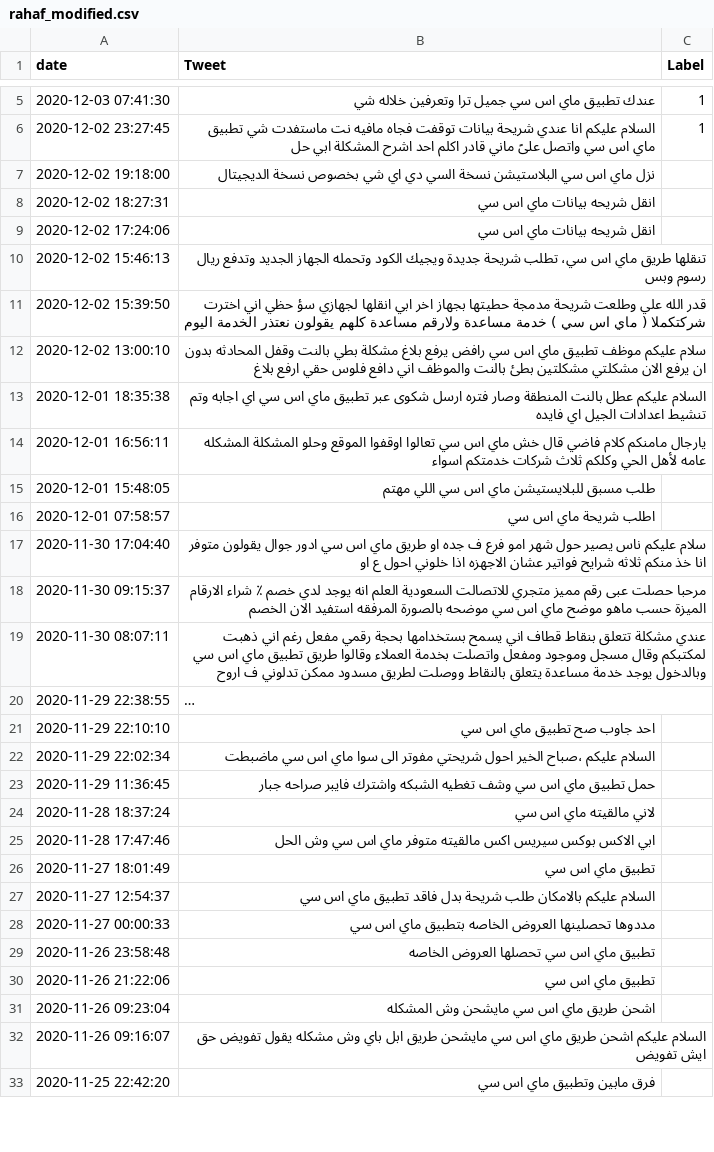
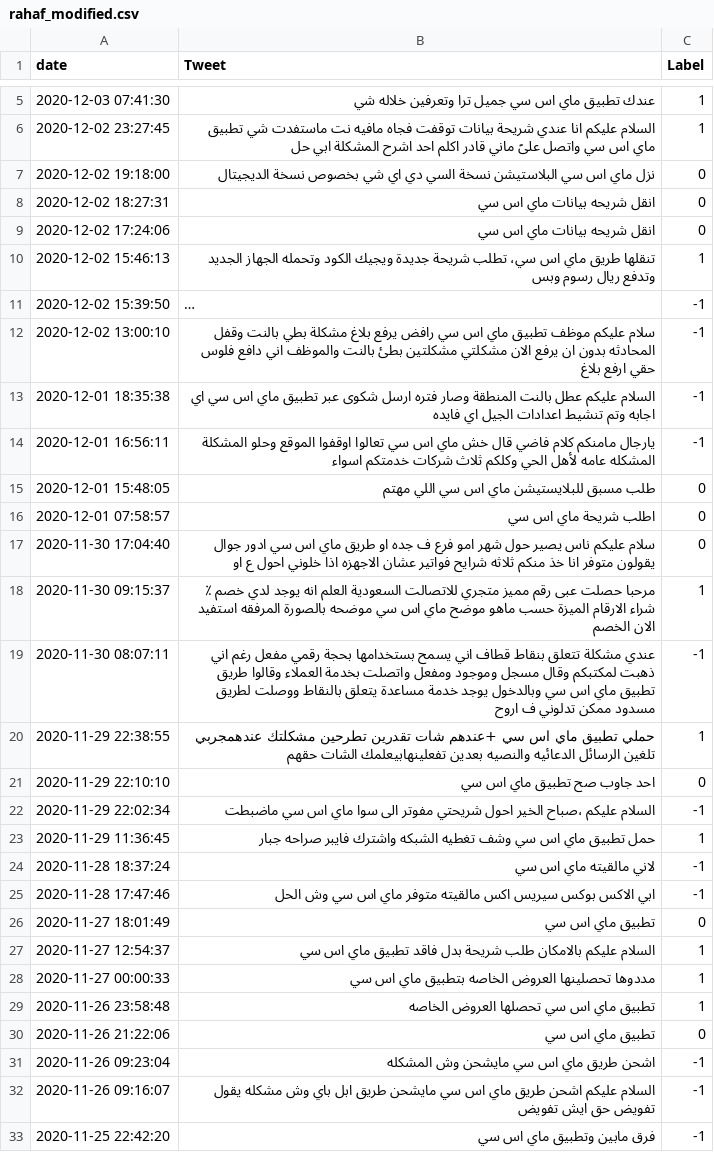
Before and after one commit to Rahafzsh/Sentiment-Analysis-for-STC-Customers-Tweets, a CSV file: rahaf_modified.csv, drawn as a sheet; only a part is shown, gaps mark what is left out; long unchanged cells end in …; the diff covers the shown part only; the diff names each change by its address in the sheet, - before the commit and + after, or states it on an @@ line.

Commit message:
modified:   rahaf_modified.csv

```diff
--- a/rahaf_modified.csv
+++ b/rahaf_modified.csv
-C7:C9 (Label): (empty)
+C7:C9 (Label): 0
-C10 (Label): (empty)
+C10 (Label): 1
-C11:C14 (Label): (empty)
+C11:C14 (Label): -1
-C15:C17 (Label): (empty)
+C15:C17 (Label): 0
-C18 (Label): (empty)
+C18 (Label): 1
-C19 (Label): (empty)
+C19 (Label): -1
-C20 (Label): (empty)
+C20 (Label): 1
-C21 (Label): (empty)
+C21 (Label): 0
-C22 (Label): (empty)
+C22 (Label): -1
-C23 (Label): (empty)
+C23 (Label): 1
-C24:C25 (Label): (empty)
+C24:C25 (Label): -1
-C26 (Label): (empty)
+C26 (Label): 0
-C27:C29 (Label): (empty)
+C27:C29 (Label): 1
-C30 (Label): (empty)
+C30 (Label): 0
-C31:C33 (Label): (empty)
+C31:C33 (Label): -1
```
Also changed, not shown: 47 edited cells elsewhere in this file.
